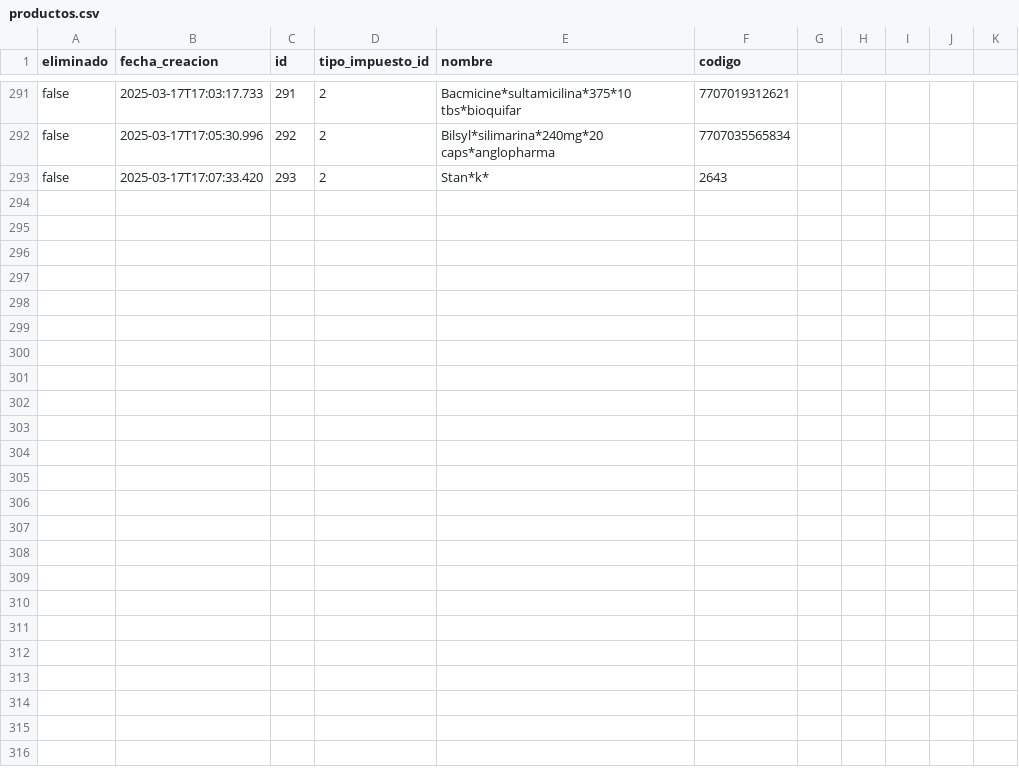
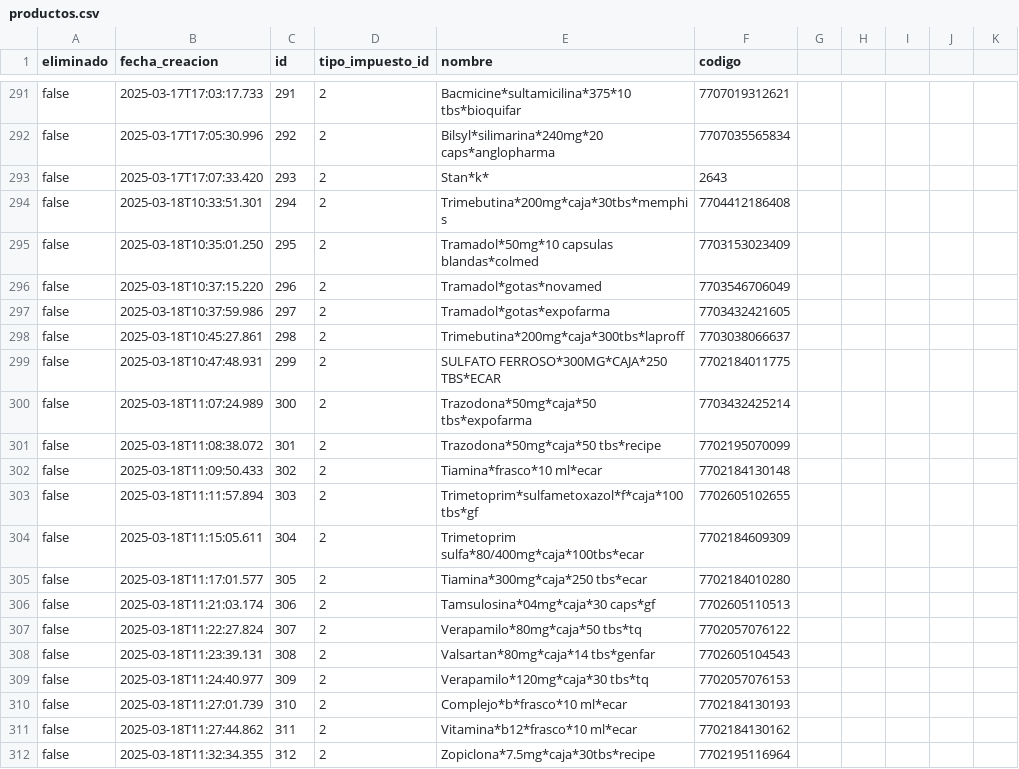
Before and after one commit to AariazP/drogueria1-backup, a CSV file: productos.csv, drawn as a sheet; only a part is shown, gaps mark what is left out.

Commit message:
Backup de todas las tablas 2025-03-18

```diff
--- a/productos.csv
+++ b/productos.csv
@@ -293 +293,20 @@ false,2025-03-17T17:05:30.996,292,2,Bilsyl*silimarina*240mg*20 caps*anglopharma,
 false,2025-03-17T17:07:33.420,293,2,Stan*k*,2643
+false,2025-03-18T10:33:51.301,294,2,Trimebutina*200mg*caja*30tbs*memphis,7704412186408
+false,2025-03-18T10:35:01.250,295,2,Tramadol*50mg*10 capsulas blandas*colmed,7703153023409
+false,2025-03-18T10:37:15.220,296,2,Tramadol*gotas*novamed,7703546706049
+false,2025-03-18T10:37:59.986,297,2,Tramadol*gotas*expofarma,7703432421605
+false,2025-03-18T10:45:27.861,298,2,Trimebutina*200mg*caja*300tbs*laproff,7703038066637
+false,2025-03-18T10:47:48.931,299,2,SULFATO FERROSO*300MG*CAJA*250 TBS*ECAR,7702184011775
+false,2025-03-18T11:07:24.989,300,2,Trazodona*50mg*caja*50 tbs*expofarma,7703432425214
+false,2025-03-18T11:08:38.072,301,2,Trazodona*50mg*caja*50 tbs*recipe,7702195070099
+false,2025-03-18T11:09:50.433,302,2,Tiamina*frasco*10 ml*ecar,7702184130148
+false,2025-03-18T11:11:57.894,303,2,Trimetoprim*sulfametoxazol*f*caja*100 tbs*gf,7702605102655
+false,2025-03-18T11:15:05.611,304,2,Trimetoprim sulfa*80/400mg*caja*100tbs*ecar,7702184609309
+false,2025-03-18T11:17:01.577,305,2,Tiamina*300mg*caja*250 tbs*ecar,7702184010280
+false,2025-03-18T11:21:03.174,306,2,Tamsulosina*04mg*caja*30 caps*gf,7702605110513
+false,2025-03-18T11:22:27.824,307,2,Verapamilo*80mg*caja*50 tbs*tq,7702057076122
+false,2025-03-18T11:23:39.131,308,2,Valsartan*80mg*caja*14 tbs*genfar,7702605104543
+false,2025-03-18T11:24:40.977,309,2,Verapamilo*120mg*caja*30 tbs*tq,7702057076153
+false,2025-03-18T11:27:01.739,310,2,Complejo*b*frasco*10 ml*ecar,7702184130193
+false,2025-03-18T11:27:44.862,311,2,Vitamina*b12*frasco*10 ml*ecar,7702184130162
+false,2025-03-18T11:32:34.355,312,2,Zopiclona*7.5mg*caja*30tbs*recipe,7702195116964
```
